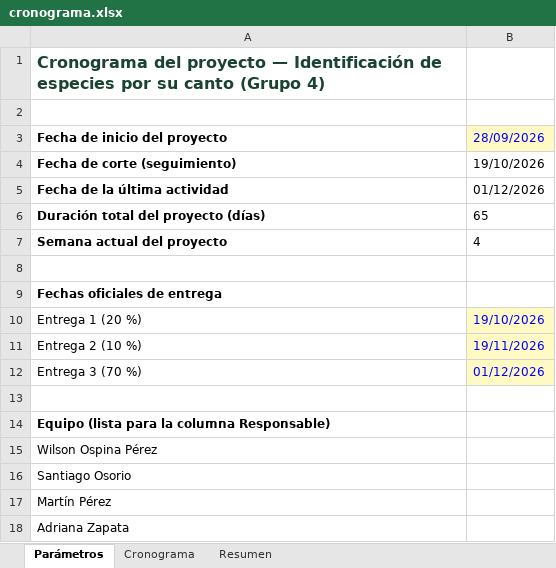
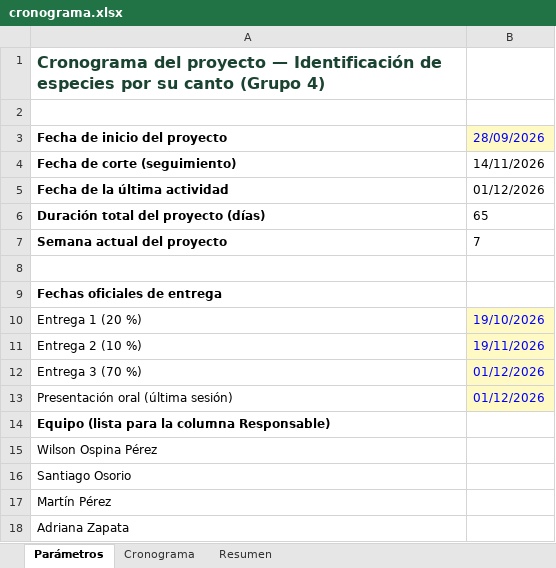
Before and after one commit to wilospe27/Proyecto_1_Innovacion_Tecnologica_IA_Grupo_4, an Excel workbook: entrega_1/docs/cronograma.xlsx, sheet Parámetros, drawn as a sheet; only a part is shown; values as stored, in another font and other column widths than the file's, no borders; the diff names each change by its address in the sheet, - before the commit and + after, or states it on an @@ line.

Commit message:
Recalibra la meta a F1 macro aproximado de 0,70 y ajusta el cronograma
Agrega intervalos de confianza por bootstrap (comando intervalos), quita la validación con expertos, incluye la presentación oral en el cronograma y replanifica la Etapa 3.

```diff
--- a/entrega_1/docs/cronograma.xlsx (sheet Parámetros)
+++ b/entrega_1/docs/cronograma.xlsx (sheet Parámetros)
-B4: 19/10/2026
+B4: 14/11/2026
-B7: 4
+B7: 7
-row 13: (empty)
+row 13: Presentación oral (última sesión) | 01/12/2026
-B13 fill: none
+B13 fill: #FFF9C4
```
Also changed, not shown: sheet Cronograma, sheet Resumen, formulas that keep their value, 14 other files.
